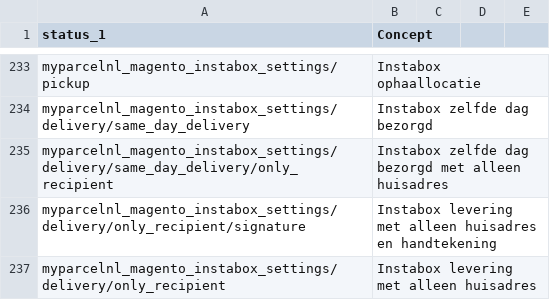
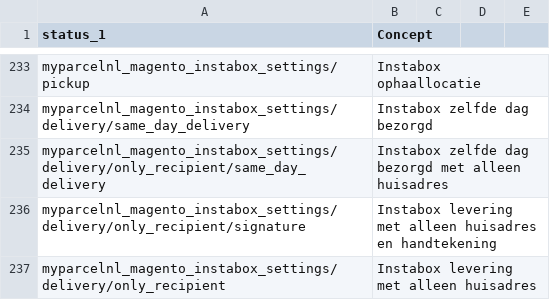
Before and after one commit to myparcelnl/magento, a CSV file: i18n/nl_NL.csv, drawn as a sheet; only a part is shown, gaps mark what is left out.

Commit message:
fix: rename sameday only with recipient method to match api response

```diff
--- a/i18n/nl_NL.csv
+++ b/i18n/nl_NL.csv
@@ -234,3 +234,3 @@ myparcelnl_magento_instabox_settings/pickup, Instabox ophaallocatie
 myparcelnl_magento_instabox_settings/delivery/same_day_delivery, Instabox zelfde dag bezorgd
-myparcelnl_magento_instabox_settings/delivery/same_day_delivery/only_recipient, Instabox zelfde dag bezorgd met alleen huisadres
+myparcelnl_magento_instabox_settings/delivery/only_recipient/same_day_delivery, Instabox zelfde dag bezorgd met alleen huisadres
 myparcelnl_magento_instabox_settings/delivery/only_recipient/signature, Instabox levering met alleen huisadres en handtekening
```
Also changed, not shown: 3 other files.
